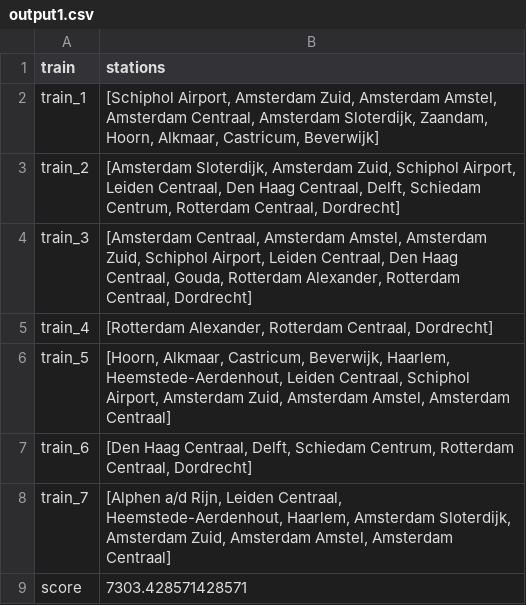
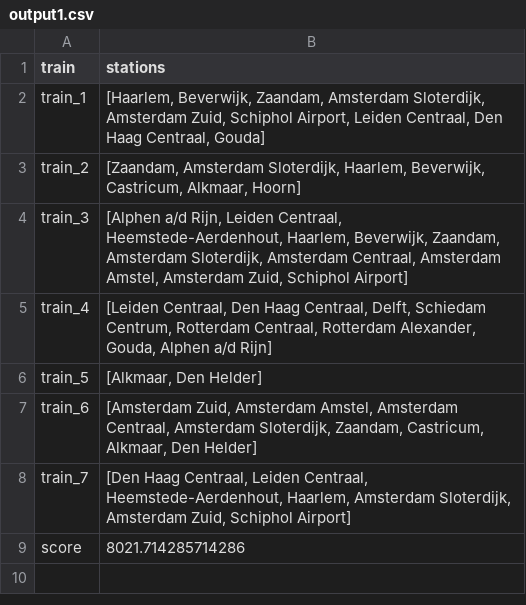
Before and after one commit to Jeteliens/RailNL, a CSV file: output1.csv, drawn as a sheet.

```diff
--- a/output1.csv
+++ b/output1.csv
@@ -1,9 +1,9 @@
 train,stations
-train_1,"[Schiphol Airport, Amsterdam Zuid, Amsterdam Amstel, Amsterdam Centraal, Amsterdam Sloterdijk, Zaandam, Hoorn, Alkmaar, Castricum, Beverwijk]"
-train_2,"[Amsterdam Sloterdijk, Amsterdam Zuid, Schiphol Airport, Leiden Centraal, Den Haag Centraal, Delft, Schiedam Centrum, Rotterdam Centraal, Dordrecht]"
-train_3,"[Amsterdam Centraal, Amsterdam Amstel, Amsterdam Zuid, Schiphol Airport, Leiden Centraal, Den Haag Centraal, Gouda, Rotterdam Alexander, Rotterdam Centraal, Dordrecht]"
-train_4,"[Rotterdam Alexander, Rotterdam Centraal, Dordrecht]"
-train_5,"[Hoorn, Alkmaar, Castricum, Beverwijk, Haarlem, Heemstede-Aerdenhout, Leiden Centraal, Schiphol Airport, Amsterdam Zuid, Amsterdam Amstel, Amsterdam Centraal]"
-train_6,"[Den Haag Centraal, Delft, Schiedam Centrum, Rotterdam Centraal, Dordrecht]"
-train_7,"[Alphen a/d Rijn, Leiden Centraal, Heemstede-Aerdenhout, Haarlem, Amsterdam Sloterdijk, Amsterdam Zuid, Amsterdam Amstel, Amsterdam Centraal]"
-score,7303.428571428571
+train_1,"[Haarlem, Beverwijk, Zaandam, Amsterdam Sloterdijk, Amsterdam Zuid, Schiphol Airport, Leiden Centraal, Den Haag Centraal, Gouda]"
+train_2,"[Zaandam, Amsterdam Sloterdijk, Haarlem, Beverwijk, Castricum, Alkmaar, Hoorn]"
+train_3,"[Alphen a/d Rijn, Leiden Centraal, Heemstede-Aerdenhout, Haarlem, Beverwijk, Zaandam, Amsterdam Sloterdijk, Amsterdam Centraal, Amsterdam Amstel, Amsterdam Zuid, Schiphol Airport]"
+train_4,"[Leiden Centraal, Den Haag Centraal, Delft, Schiedam Centrum, Rotterdam Centraal, Rotterdam Alexander, Gouda, Alphen a/d Rijn]"
+train_5,"[Alkmaar, Den Helder]"
+train_6,"[Amsterdam Zuid, Amsterdam Amstel, Amsterdam Centraal, Amsterdam Sloterdijk, Zaandam, Castricum, Alkmaar, Den Helder]"
+train_7,"[Den Haag Centraal, Leiden Centraal, Heemstede-Aerdenhout, Haarlem, Amsterdam Sloterdijk, Amsterdam Zuid, Schiphol Airport]"
+score,8021.714285714286
```
Also changed, not shown: output2.csv, 1 other file.
